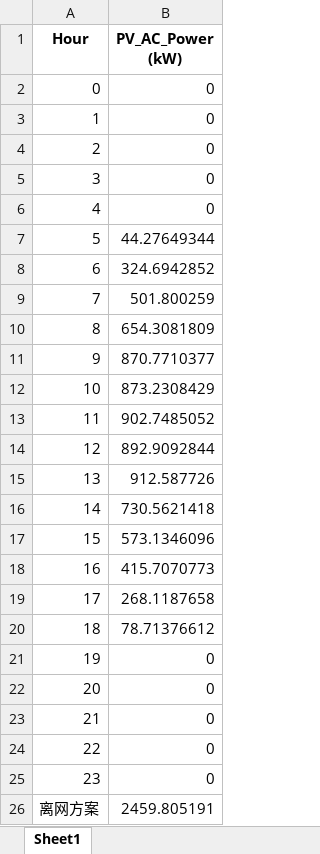
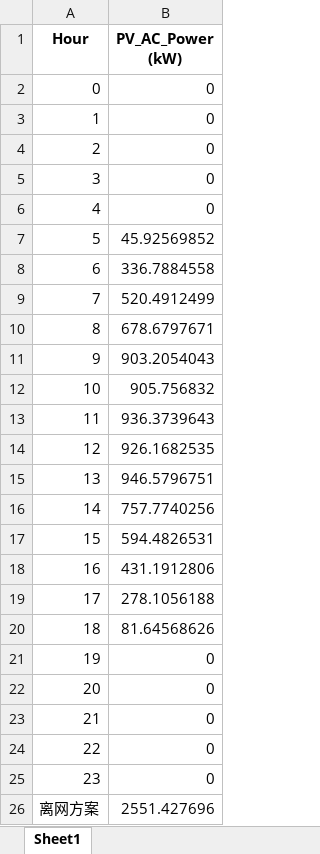
Before and after one commit to xzcxzcxzc333/Com-EEC2025-Optimize_Energy_System, an Excel workbook: output_data/AC_PV_OG.xlsx, sheet Sheet1, drawn as a sheet; values as stored, in another font and other column widths than the file's, no borders; the diff names each change by its address in the sheet, - before the commit and + after, or states it on an @@ line.

```diff
--- a/output_data/AC_PV_OG.xlsx (sheet Sheet1)
+++ b/output_data/AC_PV_OG.xlsx (sheet Sheet1)
-B7 (PV_AC_Power (kW)): 44.27649344
+B7 (PV_AC_Power (kW)): 45.92569852
-B8 (PV_AC_Power (kW)): 324.6942852
+B8 (PV_AC_Power (kW)): 336.7884558
-B9 (PV_AC_Power (kW)): 501.800259
+B9 (PV_AC_Power (kW)): 520.4912499
-B10 (PV_AC_Power (kW)): 654.3081809
+B10 (PV_AC_Power (kW)): 678.6797671
-B11 (PV_AC_Power (kW)): 870.7710377
+B11 (PV_AC_Power (kW)): 903.2054043
-B12 (PV_AC_Power (kW)): 873.2308429
+B12 (PV_AC_Power (kW)): 905.756832
-B13 (PV_AC_Power (kW)): 902.7485052
+B13 (PV_AC_Power (kW)): 936.3739643
-B14 (PV_AC_Power (kW)): 892.9092844
+B14 (PV_AC_Power (kW)): 926.1682535
-B15 (PV_AC_Power (kW)): 912.587726
+B15 (PV_AC_Power (kW)): 946.5796751
-B16 (PV_AC_Power (kW)): 730.5621418
+B16 (PV_AC_Power (kW)): 757.7740256
-B17 (PV_AC_Power (kW)): 573.1346096
+B17 (PV_AC_Power (kW)): 594.4826531
-B18 (PV_AC_Power (kW)): 415.7070773
+B18 (PV_AC_Power (kW)): 431.1912806
-B19 (PV_AC_Power (kW)): 268.1187658
+B19 (PV_AC_Power (kW)): 278.1056188
-B20 (PV_AC_Power (kW)): 78.71376612
+B20 (PV_AC_Power (kW)): 81.64568626
-B26 (PV_AC_Power (kW)): 2459.805191
+B26 (PV_AC_Power (kW)): 2551.427696
```
Also changed, not shown: output_data/AC_Storage_OG.xlsx, output_data/DC_Load_OG.xlsx, 11 other files.
